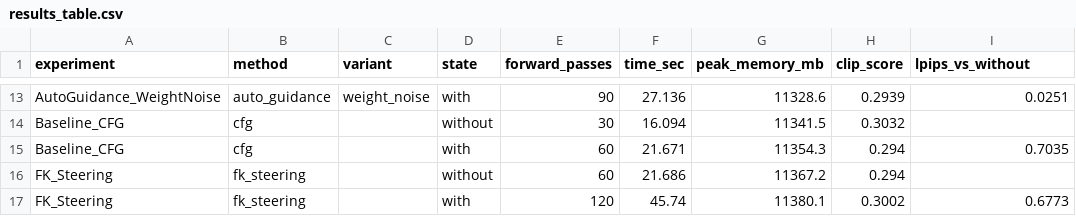
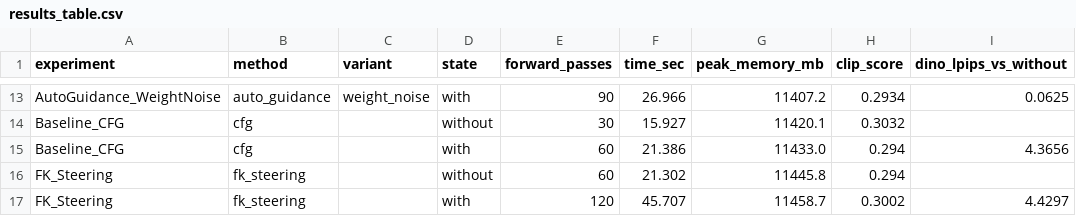
Before and after one commit to RLS-ResearchLab/Training-Free-Test-Time-methods-for-Diffusion-Flow-Models, a CSV file: results_table.csv, drawn as a sheet; only a part is shown, gaps mark what is left out; the diff covers the shown part only; the diff names each change by its address in the sheet, - before the commit and + after, or states it on an @@ line.

```diff
--- a/results_table.csv
+++ b/results_table.csv
-I1: lpips_vs_without
+I1: dino_lpips_vs_without
-F13 (time_sec): 27.136
+F13 (time_sec): 26.966
-G13 (peak_memory_mb): 11328.6
+G13 (peak_memory_mb): 11407.2
-H13 (clip_score): 0.2939
+H13 (clip_score): 0.2934
-I13 (dino_lpips_vs_without): 0.0251
+I13 (dino_lpips_vs_without): 0.0625
-F14 (time_sec): 16.094
+F14 (time_sec): 15.927
-G14 (peak_memory_mb): 11341.5
+G14 (peak_memory_mb): 11420.1
-F15 (time_sec): 21.671
+F15 (time_sec): 21.386
-G15 (peak_memory_mb): 11354.3
+G15 (peak_memory_mb): 11433.0
-I15 (dino_lpips_vs_without): 0.7035
+I15 (dino_lpips_vs_without): 4.3656
-F16 (time_sec): 21.686
+F16 (time_sec): 21.302
-G16 (peak_memory_mb): 11367.2
+G16 (peak_memory_mb): 11445.8
-F17 (time_sec): 45.74
+F17 (time_sec): 45.707
-G17 (peak_memory_mb): 11380.1
+G17 (peak_memory_mb): 11458.7
-I17 (dino_lpips_vs_without): 0.6773
+I17 (dino_lpips_vs_without): 4.4297
```
Also changed, not shown: 29 edited cells elsewhere in this file, 14 other files.
